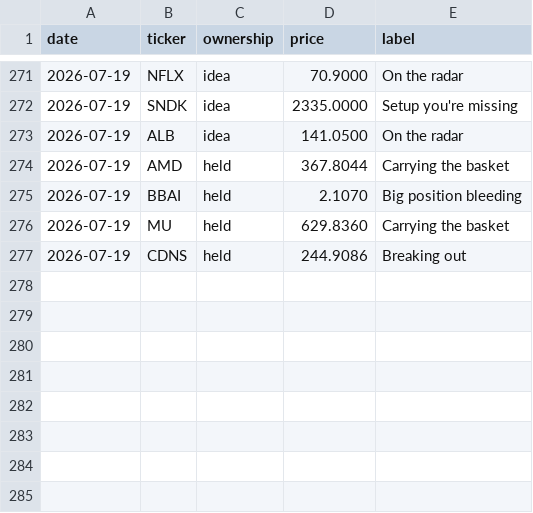
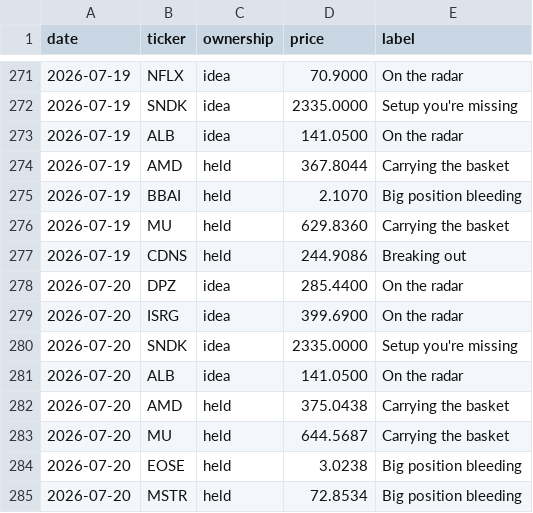
Before and after one commit to newpov/stocks-dashboard, a CSV file: data/bigbrain_log.csv, drawn as a sheet; only a part is shown, gaps mark what is left out; the diff names each change by its address in the sheet, - before the commit and + after, or states it on an @@ line.

```diff
--- a/data/bigbrain_log.csv
+++ b/data/bigbrain_log.csv
+row 278: 2026-07-20 | DPZ | idea | 285.4400 | On the radar
+row 279: 2026-07-20 | ISRG | idea | 399.6900 | On the radar
+row 280: 2026-07-20 | SNDK | idea | 2335.0000 | Setup you're missing
+row 281: 2026-07-20 | ALB | idea | 141.0500 | On the radar
+row 282: 2026-07-20 | AMD | held | 375.0438 | Carrying the basket
+row 283: 2026-07-20 | MU | held | 644.5687 | Carrying the basket
+row 284: 2026-07-20 | EOSE | held | 3.0238 | Big position bleeding
+row 285: 2026-07-20 | MSTR | held | 72.8534 | Big position bleeding
```
Also changed, not shown: 15 other files.
